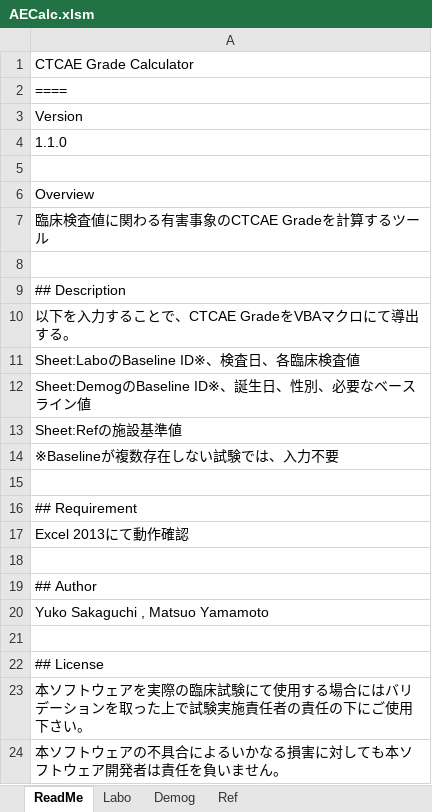
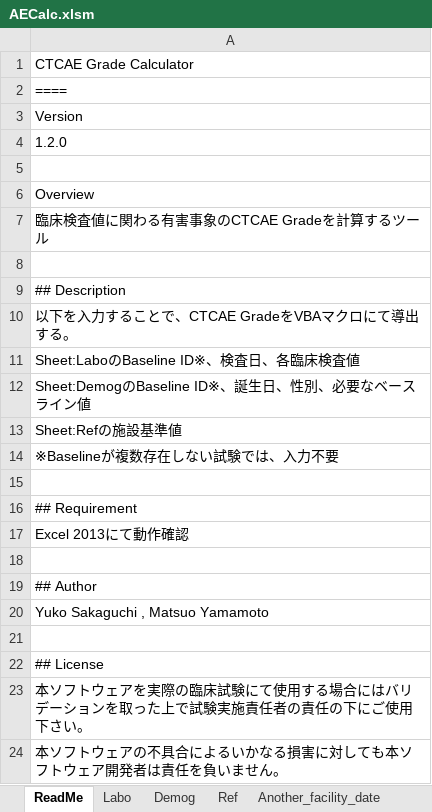
Before and after one commit to nnh/AECalc, an Excel workbook: AECalc.xlsm, sheet ReadMe, drawn as a sheet; values as stored, in another font and other column widths than the file's, no borders; the diff names each change by its address in the sheet, - before the commit and + after, or states it on an @@ line.

Commit message:
Add Another facility date
Add Another facility date  Sheet(site,Another_facility_date)

```diff
--- a/AECalc.xlsm (sheet ReadMe)
+++ b/AECalc.xlsm (sheet ReadMe)
+sheet tab: Another_facility_date
-A4: 1.1.0
+A4: 1.2.0
```
Also changed, not shown: other sheet tabs, 6 other files.
